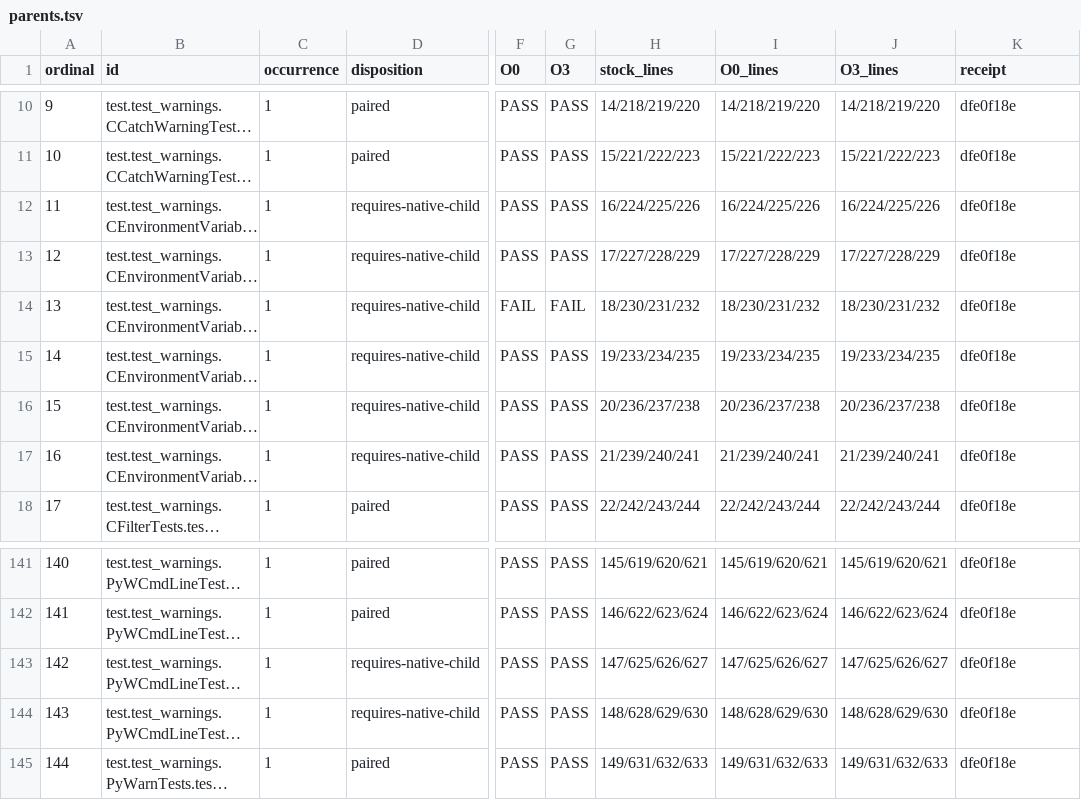
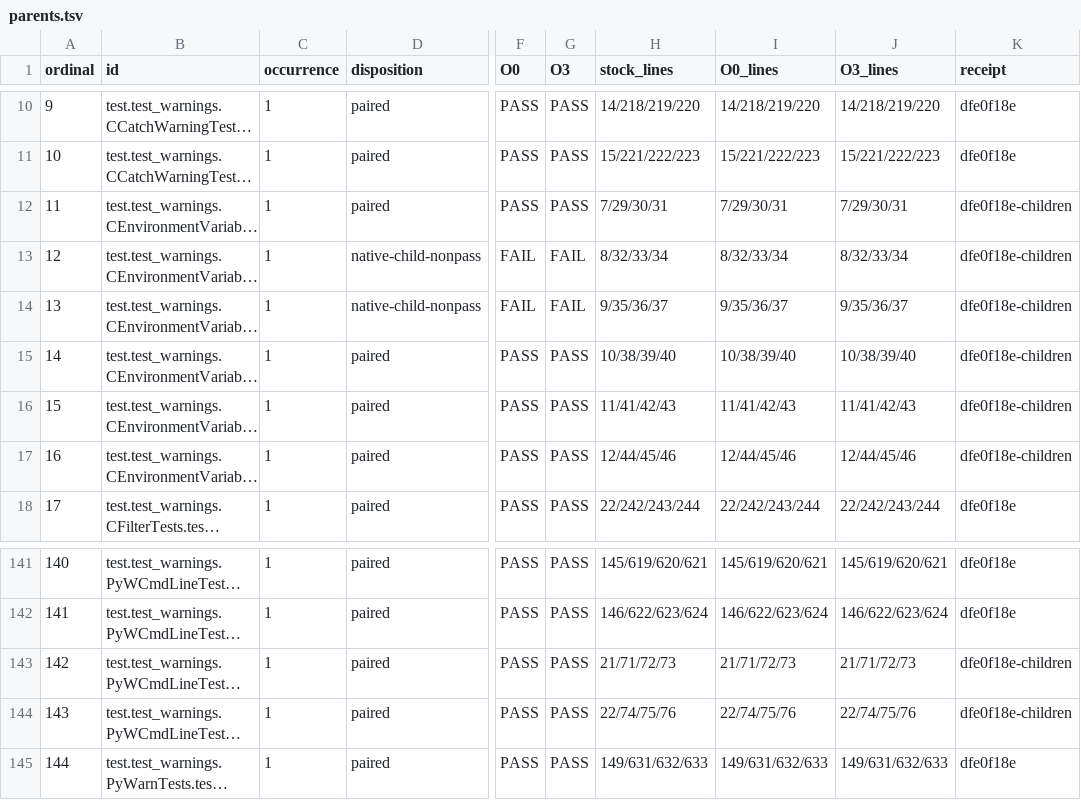
Before and after one commit to astral-experiments/imre, a TSV file: benchmarks/cpython_stdlib/full/warnings/receipts/parents.tsv, drawn as a sheet; only a part is shown, gaps mark what is left out; long unchanged cells end in …; the diff covers the shown part only; the diff names each change by its address in the sheet, - before the commit and + after, or states it on an @@ line.

Commit message:
Credit 13 warnings suite passes with native children

```diff
--- a/benchmarks/cpython_stdlib/full/warnings/receipts/parents.tsv
+++ b/benchmarks/cpython_stdlib/full/warnings/receipts/parents.tsv
-D12 (disposition): requires-native-child
+D12 (disposition): paired
-H12 (stock_lines): 16/224/225/226
+H12 (stock_lines): 7/29/30/31
-I12 (O0_lines): 16/224/225/226
+I12 (O0_lines): 7/29/30/31
-J12 (O3_lines): 16/224/225/226
+J12 (O3_lines): 7/29/30/31
-K12:K17 (receipt): dfe0f18e
+K12:K17 (receipt): dfe0f18e-children
-D13:D14 (disposition): requires-native-child
+D13:D14 (disposition): native-child-nonpass
-F13 (O0): PASS
+F13 (O0): FAIL
-G13 (O3): PASS
+G13 (O3): FAIL
-H13 (stock_lines): 17/227/228/229
+H13 (stock_lines): 8/32/33/34
-I13 (O0_lines): 17/227/228/229
+I13 (O0_lines): 8/32/33/34
-J13 (O3_lines): 17/227/228/229
+J13 (O3_lines): 8/32/33/34
-H14 (stock_lines): 18/230/231/232
+H14 (stock_lines): 9/35/36/37
-I14 (O0_lines): 18/230/231/232
+I14 (O0_lines): 9/35/36/37
-J14 (O3_lines): 18/230/231/232
+J14 (O3_lines): 9/35/36/37
-D15:D17 (disposition): requires-native-child
+D15:D17 (disposition): paired
-H15 (stock_lines): 19/233/234/235
+H15 (stock_lines): 10/38/39/40
-I15 (O0_lines): 19/233/234/235
+I15 (O0_lines): 10/38/39/40
-J15 (O3_lines): 19/233/234/235
+J15 (O3_lines): 10/38/39/40
-H16 (stock_lines): 20/236/237/238
+H16 (stock_lines): 11/41/42/43
-I16 (O0_lines): 20/236/237/238
+I16 (O0_lines): 11/41/42/43
-J16 (O3_lines): 20/236/237/238
+J16 (O3_lines): 11/41/42/43
-H17 (stock_lines): 21/239/240/241
+H17 (stock_lines): 12/44/45/46
-I17 (O0_lines): 21/239/240/241
+I17 (O0_lines): 12/44/45/46
-J17 (O3_lines): 21/239/240/241
+J17 (O3_lines): 12/44/45/46
-D143:D144 (disposition): requires-native-child
+D143:D144 (disposition): paired
-H143 (stock_lines): 147/625/626/627
+H143 (stock_lines): 21/71/72/73
-I143 (O0_lines): 147/625/626/627
+I143 (O0_lines): 21/71/72/73
-J143 (O3_lines): 147/625/626/627
+J143 (O3_lines): 21/71/72/73
-K143:K144 (receipt): dfe0f18e
+K143:K144 (receipt): dfe0f18e-children
-H144 (stock_lines): 148/628/629/630
+H144 (stock_lines): 22/74/75/76
-I144 (O0_lines): 148/628/629/630
+I144 (O0_lines): 22/74/75/76
-J144 (O3_lines): 148/628/629/630
+J144 (O3_lines): 22/74/75/76
```
Also changed, not shown: 65 edited cells elsewhere in this file, 6 other files.
